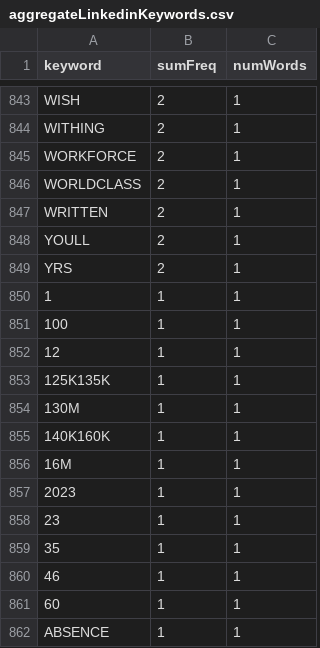
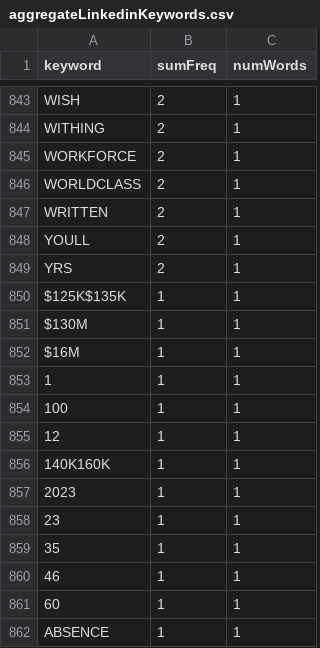
Before and after one commit to beninbar/Team_Science, a CSV file: data/outputs/aggregateLinkedinKeywords.csv, drawn as a sheet; only a part is shown, gaps mark what is left out.

```diff
--- a/data/outputs/aggregateLinkedinKeywords.csv
+++ b/data/outputs/aggregateLinkedinKeywords.csv
@@ -849,2 +849,5 @@
 "YRS",2,1
+"$125K$135K",1,1
+"$130M",1,1
+"$16M",1,1
 "1",1,1
@@ -852,6 +855,3 @@
 "12",1,1
-"125K135K",1,1
-"130M",1,1
 "140K160K",1,1
-"16M",1,1
 "2023",1,1
```
Also changed, not shown: data/keywords_linkedin/linkedin_2.csv, data/keywords_linkedin/linkedin_20.csv, 2 other files.
